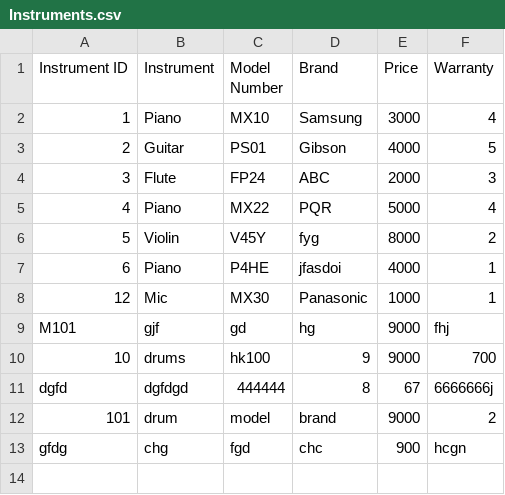
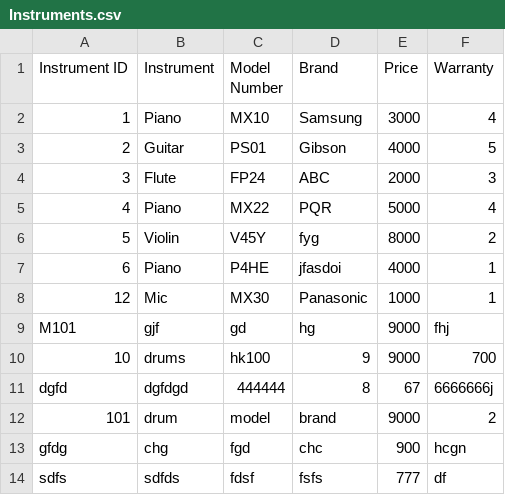
Before and after one commit to rabina575/Emerging-CW, a CSV file: build/classes/CSV_Files/Instruments.csv, drawn as a sheet.

```diff
--- a/build/classes/CSV_Files/Instruments.csv
+++ b/build/classes/CSV_Files/Instruments.csv
@@ -13 +13,2 @@ Instrument ID,Instrument,Model Number,Brand,Price,Warranty
 "gfdg","chg","fgd","chc","900","hcgn"
+"sdfs","sdfds","fdsf","fsfs","777","df"
```
Also changed, not shown: build/classes/CSV_Files/Members.csv, src/CSV_Files/Instruments.csv, 38 other files.
